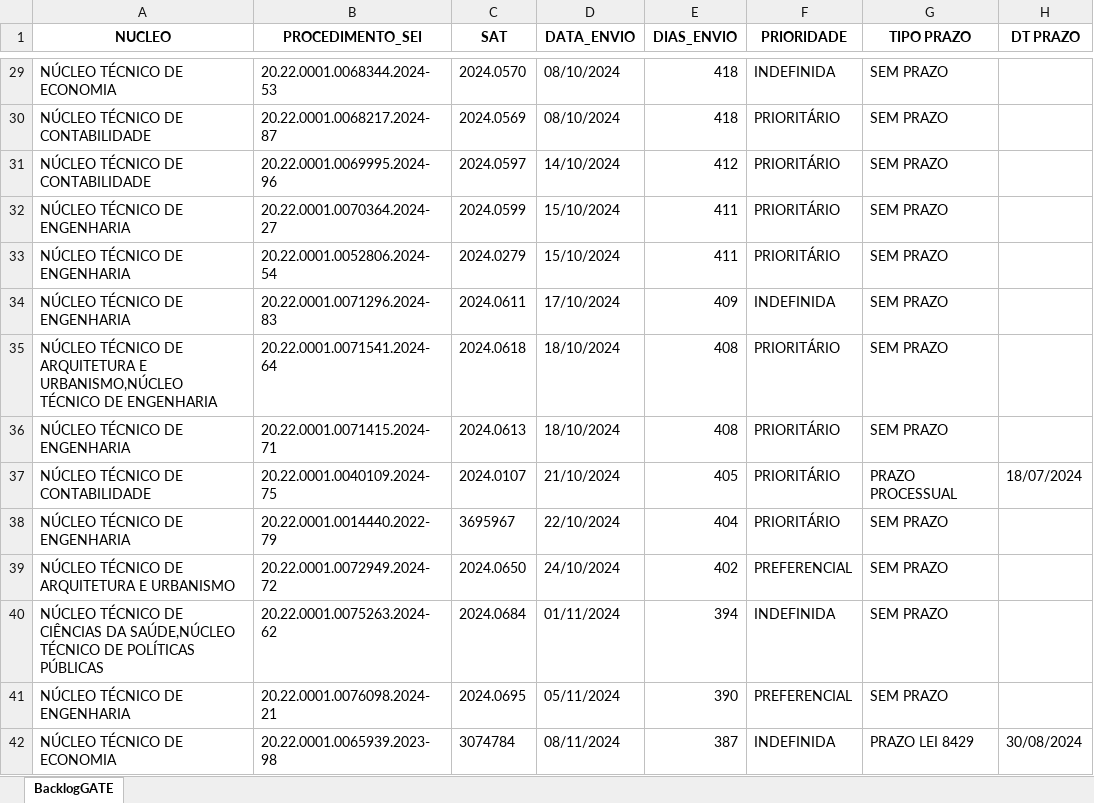
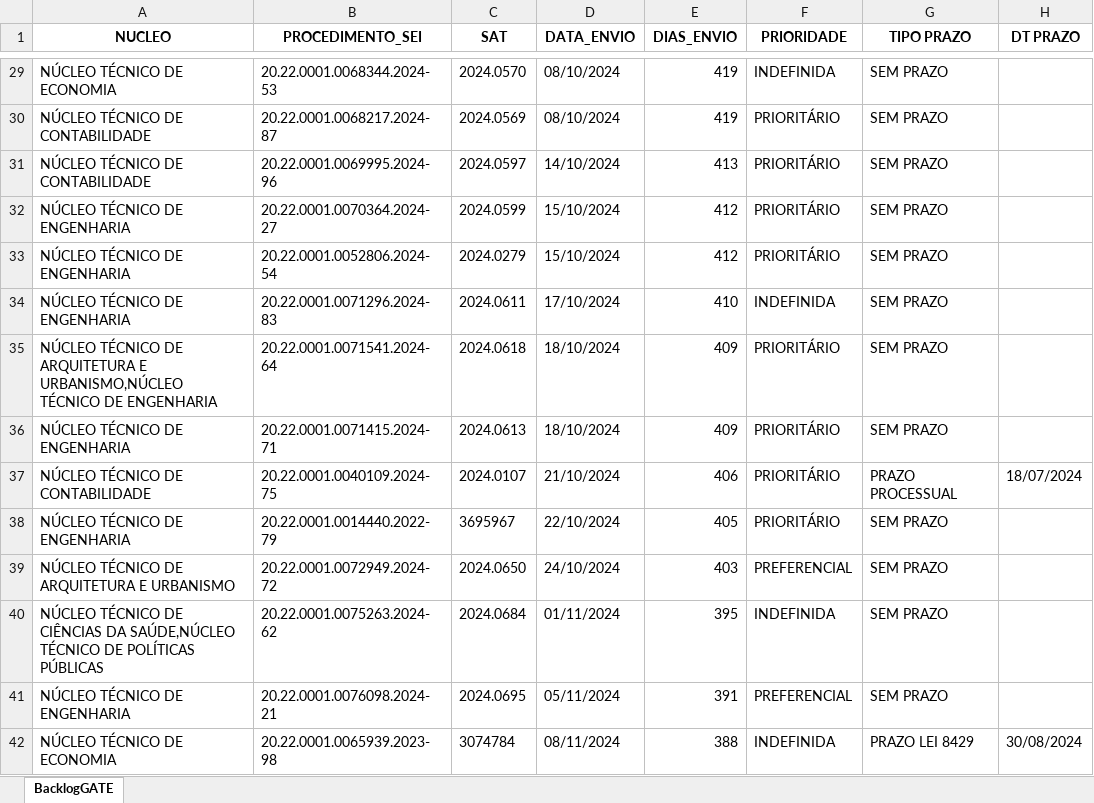
Before and after one commit to pedropaixaomprj/backlog-GATE, an Excel workbook: BacklogGATEAutoCompleto.xlsx, sheet BacklogGATE, drawn as a sheet; only a part is shown, gaps mark what is left out; values as stored, in another font and other column widths than the file's, no borders; the diff covers the shown part only; the diff names each change by its address in the sheet, - before the commit and + after, or states it on an @@ line.

Commit message:
Add backlog, prod, and saida_sem_it - 2025-12-01 00:30:03

```diff
--- a/BacklogGATEAutoCompleto.xlsx (sheet BacklogGATE)
+++ b/BacklogGATEAutoCompleto.xlsx (sheet BacklogGATE)
-E29:E30 (DIAS_ENVIO): 418
+E29:E30 (DIAS_ENVIO): 419
-E31 (DIAS_ENVIO): 412
+E31 (DIAS_ENVIO): 413
-E32:E33 (DIAS_ENVIO): 411
+E32:E33 (DIAS_ENVIO): 412
-E34 (DIAS_ENVIO): 409
+E34 (DIAS_ENVIO): 410
-E35:E36 (DIAS_ENVIO): 408
+E35:E36 (DIAS_ENVIO): 409
-E37 (DIAS_ENVIO): 405
+E37 (DIAS_ENVIO): 406
-E38 (DIAS_ENVIO): 404
+E38 (DIAS_ENVIO): 405
-E39 (DIAS_ENVIO): 402
+E39 (DIAS_ENVIO): 403
-E40 (DIAS_ENVIO): 394
+E40 (DIAS_ENVIO): 395
-E41 (DIAS_ENVIO): 390
+E41 (DIAS_ENVIO): 391
-E42 (DIAS_ENVIO): 387
+E42 (DIAS_ENVIO): 388
```
Also changed, not shown: 681 edited cells elsewhere in this sheet, ProdGATEAutoCompleto.xlsx, SaidaSemITGATEAutoCompleto.xlsx.
